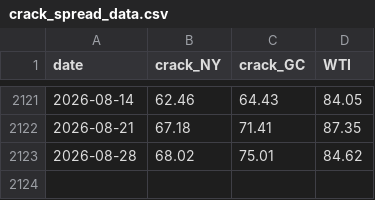
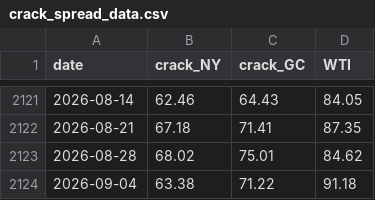
Before and after one commit to Data4ThePeople/CrackSpreadCalc, a CSV file: output/crack_spread_data.csv, drawn as a sheet; only a part is shown, gaps mark what is left out; the diff names each change by its address in the sheet, - before the commit and + after, or states it on an @@ line.

```diff
--- a/output/crack_spread_data.csv
+++ b/output/crack_spread_data.csv
+row 2124: 2026-09-04 | 63.38 | 71.22 | 91.18
```
Also changed, not shown: 1 other file.
